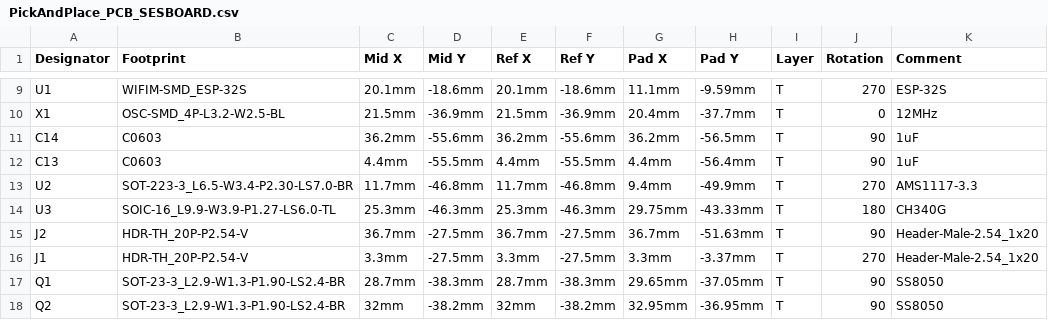
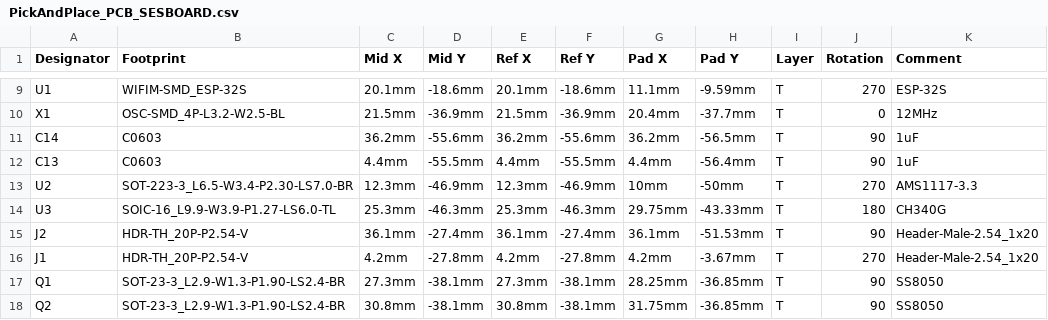
Before and after one commit to JKUATSES/sesBoardv1, a CSV file: Design/PickAndPlace_PCB_SESBOARD.csv, drawn as a sheet; only a part is shown, gaps mark what is left out; the diff covers the shown part only; the diff names each change by its address in the sheet, - before the commit and + after, or states it on an @@ line.

```diff
--- a/Design/PickAndPlace_PCB_SESBOARD.csv
+++ b/Design/PickAndPlace_PCB_SESBOARD.csv
-C13 (Mid X): 11.7mm
+C13 (Mid X): 12.3mm
-D13 (Mid Y): -46.8mm
+D13 (Mid Y): -46.9mm
-E13 (Ref X): 11.7mm
+E13 (Ref X): 12.3mm
-F13 (Ref Y): -46.8mm
+F13 (Ref Y): -46.9mm
-G13 (Pad X): 9.4mm
+G13 (Pad X): 10mm
-H13 (Pad Y): -49.9mm
+H13 (Pad Y): -50mm
-C15 (Mid X): 36.7mm
+C15 (Mid X): 36.1mm
-D15 (Mid Y): -27.5mm
+D15 (Mid Y): -27.4mm
-E15 (Ref X): 36.7mm
+E15 (Ref X): 36.1mm
-F15 (Ref Y): -27.5mm
+F15 (Ref Y): -27.4mm
-G15 (Pad X): 36.7mm
+G15 (Pad X): 36.1mm
-H15 (Pad Y): -51.63mm
+H15 (Pad Y): -51.53mm
-C16 (Mid X): 3.3mm
+C16 (Mid X): 4.2mm
-D16 (Mid Y): -27.5mm
+D16 (Mid Y): -27.8mm
-E16 (Ref X): 3.3mm
+E16 (Ref X): 4.2mm
-F16 (Ref Y): -27.5mm
+F16 (Ref Y): -27.8mm
-G16 (Pad X): 3.3mm
+G16 (Pad X): 4.2mm
-H16 (Pad Y): -3.37mm
+H16 (Pad Y): -3.67mm
-C17 (Mid X): 28.7mm
+C17 (Mid X): 27.3mm
-D17 (Mid Y): -38.3mm
+D17 (Mid Y): -38.1mm
-E17 (Ref X): 28.7mm
+E17 (Ref X): 27.3mm
-F17 (Ref Y): -38.3mm
+F17 (Ref Y): -38.1mm
-G17 (Pad X): 29.65mm
+G17 (Pad X): 28.25mm
-H17 (Pad Y): -37.05mm
+H17 (Pad Y): -36.85mm
-C18 (Mid X): 32mm
+C18 (Mid X): 30.8mm
-D18 (Mid Y): -38.2mm
+D18 (Mid Y): -38.1mm
-E18 (Ref X): 32mm
+E18 (Ref X): 30.8mm
-F18 (Ref Y): -38.2mm
+F18 (Ref Y): -38.1mm
-G18 (Pad X): 32.95mm
+G18 (Pad X): 31.75mm
-H18 (Pad Y): -36.95mm
+H18 (Pad Y): -36.85mm
```
Also changed, not shown: 108 edited cells elsewhere in this file, 1 other file.
